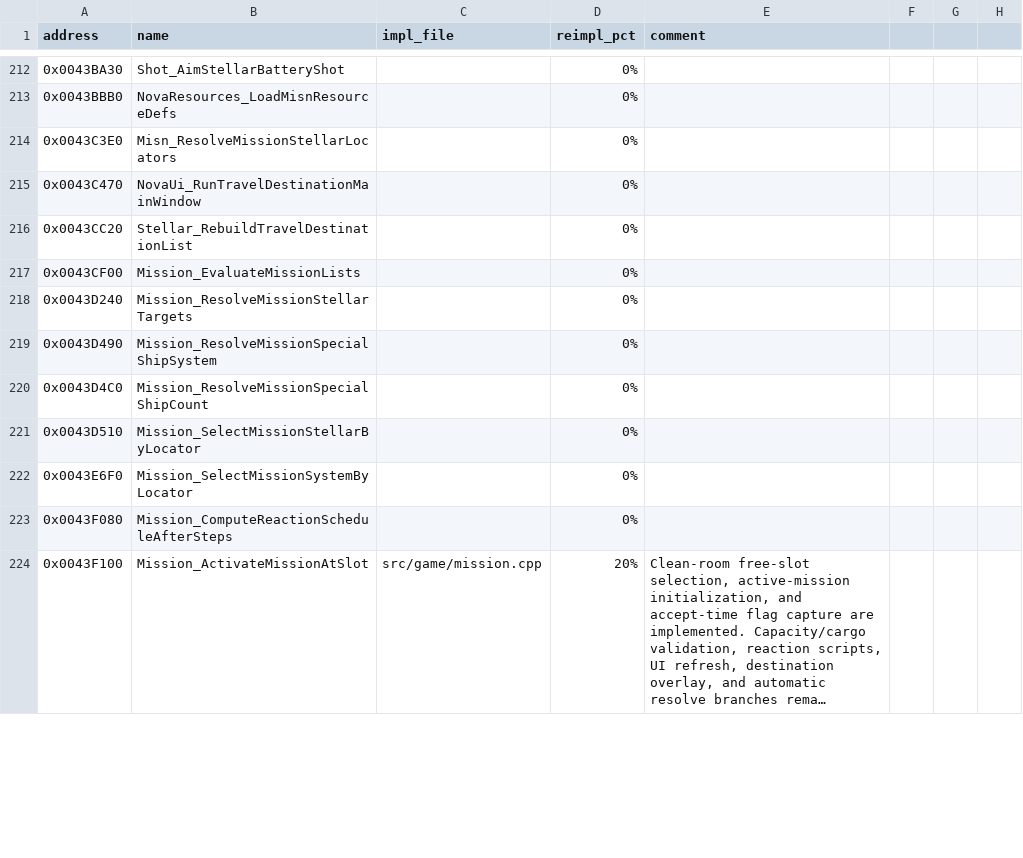
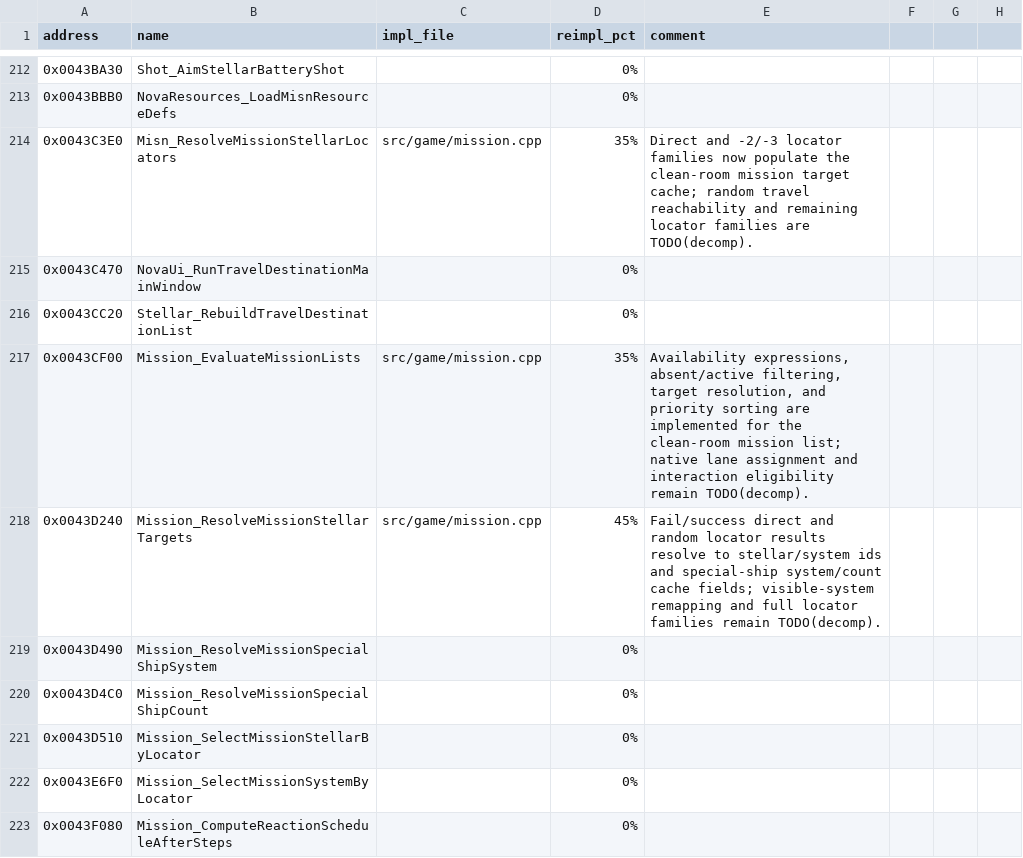
Before and after one commit to wraitii/evnova-decomp, a CSV file: progress.csv, drawn as a sheet; only a part is shown, gaps mark what is left out; the shorter side is filled out with more unchanged rows; long unchanged cells end in …; the diff names each change by its address in the sheet, - before the commit and + after, or states it on an @@ line.

Commit message:
Implement mission locator and list evaluation

```diff
--- a/progress.csv
+++ b/progress.csv
-C214 (impl_file): (empty)
+C214 (impl_file): src/game/mission.cpp
-D214 (reimpl_pct): 0%
+D214 (reimpl_pct): 35%
-E214 (comment): (empty)
+E214 (comment): Direct and -2/-3 locator families now populate the clean-room mission target cache; random travel reachability and remaining locator families are TODO(decomp).
-C217:C218 (impl_file): (empty)
+C217:C218 (impl_file): src/game/mission.cpp
-D217 (reimpl_pct): 0%
+D217 (reimpl_pct): 35%
-E217 (comment): (empty)
+E217 (comment): Availability expressions, absent/active filtering, target resolution, and priority sorting are implemented for the clean-room mission list; native lane assignment and interaction eligibility remain TODO(decomp).
-D218 (reimpl_pct): 0%
+D218 (reimpl_pct): 45%
-E218 (comment): (empty)
+E218 (comment): Fail/success direct and random locator results resolve to stellar/system ids and special-ship system/count cache fields; visible-system remapping and full locator families remain TODO(decomp).
```
Also changed, not shown: 4 other files.
